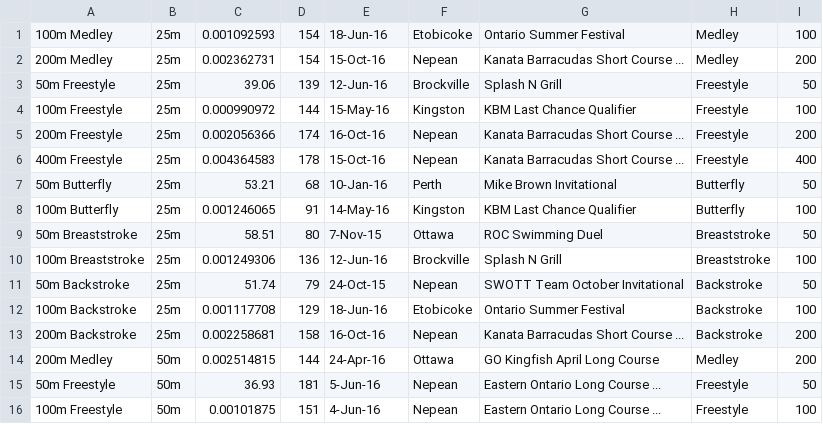
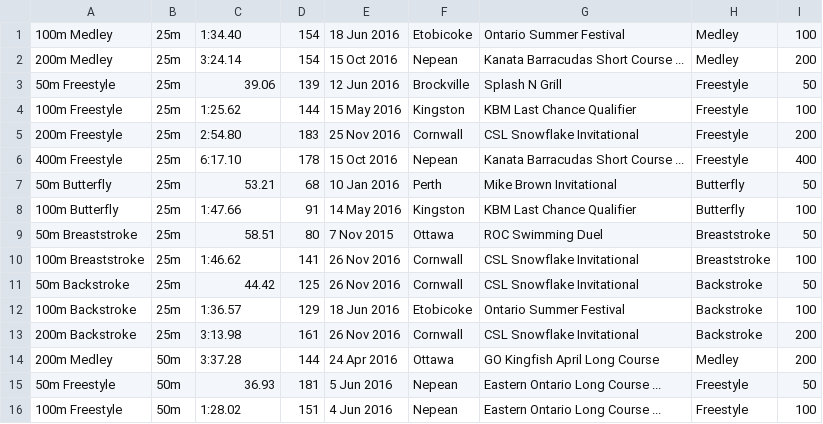
Before and after one commit to Subject2Risk/swim-report, a CSV file: swim-data/5002181.csv, drawn as a sheet; only a part is shown; the diff covers the shown part only.

Commit message:
Updated Olivier (CSL Snowflake).

```diff
--- a/swim-data/5002181.csv
+++ b/swim-data/5002181.csv
@@ -1,16 +1,16 @@
-100m Medley,25m,0.001092593,154,18-Jun-16,Etobicoke,Ontario Summer Festival,Medley,100
-200m Medley,25m,0.002362731,154,15-Oct-16,Nepean,Kanata Barracudas Short Course ...,Medley,200
-50m Freestyle,25m,39.06,139,12-Jun-16,Brockville,Splash N Grill,Freestyle,50
-100m Freestyle,25m,0.000990972,144,15-May-16,Kingston,KBM Last Chance Qualifier,Freestyle,100
-200m Freestyle,25m,0.002056366,174,16-Oct-16,Nepean,Kanata Barracudas Short Course ...,Freestyle,200
-400m Freestyle,25m,0.004364583,178,15-Oct-16,Nepean,Kanata Barracudas Short Course ...,Freestyle,400
-50m Butterfly,25m,53.21,68,10-Jan-16,Perth,Mike Brown Invitational,Butterfly,50
-100m Butterfly,25m,0.001246065,91,14-May-16,Kingston,KBM Last Chance Qualifier,Butterfly,100
-50m Breaststroke,25m,58.51,80,7-Nov-15,Ottawa,ROC Swimming Duel,Breaststroke,50
-100m Breaststroke,25m,0.001249306,136,12-Jun-16,Brockville,Splash N Grill,Breaststroke,100
-50m Backstroke,25m,51.74,79,24-Oct-15,Nepean,SWOTT Team October Invitational,Backstroke,50
-100m Backstroke,25m,0.001117708,129,18-Jun-16,Etobicoke,Ontario Summer Festival,Backstroke,100
-200m Backstroke,25m,0.002258681,158,16-Oct-16,Nepean,Kanata Barracudas Short Course ...,Backstroke,200
-200m Medley,50m,0.002514815,144,24-Apr-16,Ottawa,GO Kingfish April Long Course,Medley,200
-50m Freestyle,50m,36.93,181,5-Jun-16,Nepean,Eastern Ontario Long Course ...,Freestyle,50
-100m Freestyle,50m,0.00101875,151,4-Jun-16,Nepean,Eastern Ontario Long Course ...,Freestyle,100
+100m Medley,25m,1:34.40,154,18 Jun 2016,Etobicoke,Ontario Summer Festival,Medley,100
+200m Medley,25m,3:24.14,154,15 Oct 2016,Nepean,Kanata Barracudas Short Course ...,Medley,200
+50m Freestyle,25m,39.06,139,12 Jun 2016,Brockville,Splash N Grill,Freestyle,50
+100m Freestyle,25m,1:25.62,144,15 May 2016,Kingston,KBM Last Chance Qualifier,Freestyle,100
+200m Freestyle,25m,2:54.80,183,25 Nov 2016,Cornwall,CSL Snowflake Invitational,Freestyle,200
+400m Freestyle,25m,6:17.10,178,15 Oct 2016,Nepean,Kanata Barracudas Short Course ...,Freestyle,400
+50m Butterfly,25m,53.21,68,10 Jan 2016,Perth,Mike Brown Invitational,Butterfly,50
+100m Butterfly,25m,1:47.66,91,14 May 2016,Kingston,KBM Last Chance Qualifier,Butterfly,100
+50m Breaststroke,25m,58.51,80,7 Nov 2015,Ottawa,ROC Swimming Duel,Breaststroke,50
+100m Breaststroke,25m,1:46.62,141,26 Nov 2016,Cornwall,CSL Snowflake Invitational,Breaststroke,100
+50m Backstroke,25m,44.42,125,26 Nov 2016,Cornwall,CSL Snowflake Invitational,Backstroke,50
+100m Backstroke,25m,1:36.57,129,18 Jun 2016,Etobicoke,Ontario Summer Festival,Backstroke,100
+200m Backstroke,25m,3:13.98,161,26 Nov 2016,Cornwall,CSL Snowflake Invitational,Backstroke,200
+200m Medley,50m,3:37.28,144,24 Apr 2016,Ottawa,GO Kingfish April Long Course,Medley,200
+50m Freestyle,50m,36.93,181,5 Jun 2016,Nepean,Eastern Ontario Long Course ...,Freestyle,50
+100m Freestyle,50m,1:28.02,151,4 Jun 2016,Nepean,Eastern Ontario Long Course ...,Freestyle,100
```
Also changed, not shown: 17 edited cells elsewhere in this file.
